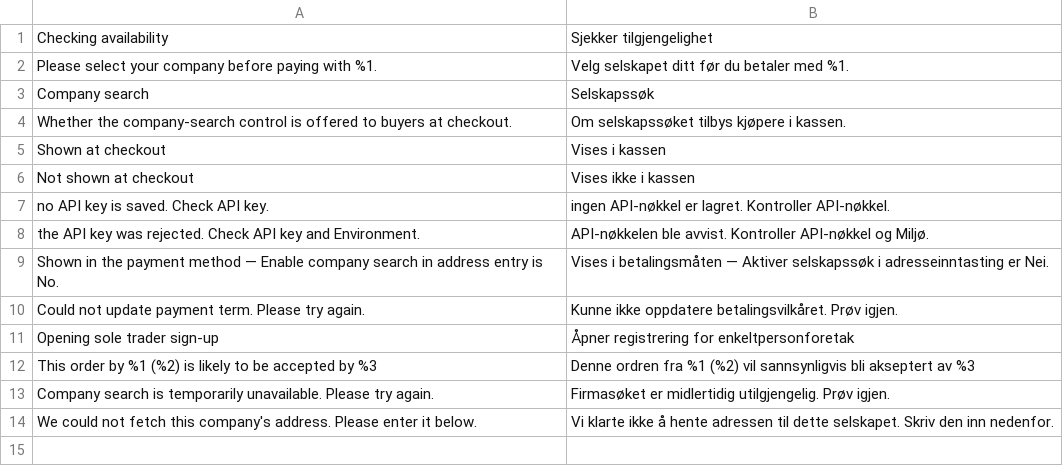
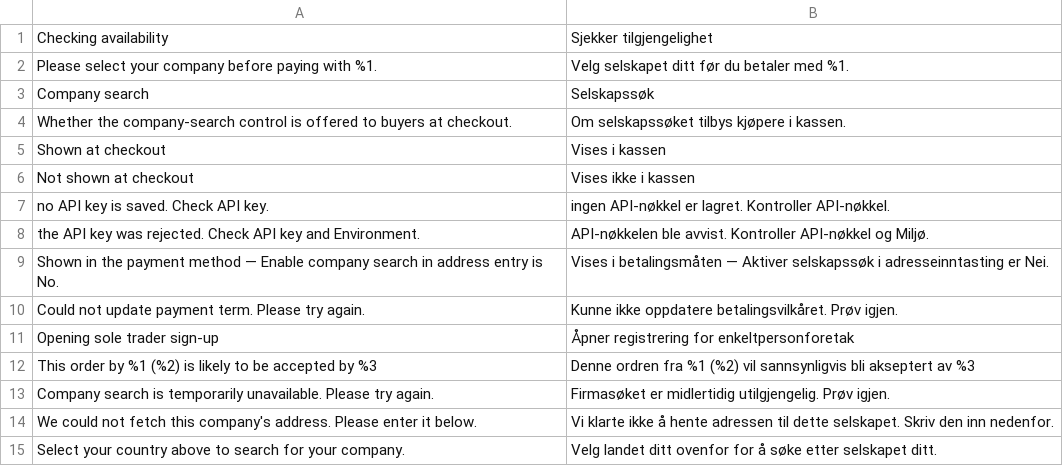
Before and after one commit to two-inc/magento-hyva-extension, a CSV file: i18n/nb_NO.csv, drawn as a sheet; the diff names each change by its address in the sheet, - before the commit and + after, or states it on an @@ line.

```diff
--- a/i18n/nb_NO.csv
+++ b/i18n/nb_NO.csv
+row 15: Select your country above to search for your company. | Velg landet ditt ovenfor for å søke etter selskapet ditt.
```
Also changed, not shown: i18n/es_ES.csv, i18n/nl_NL.csv, 3 other files.
